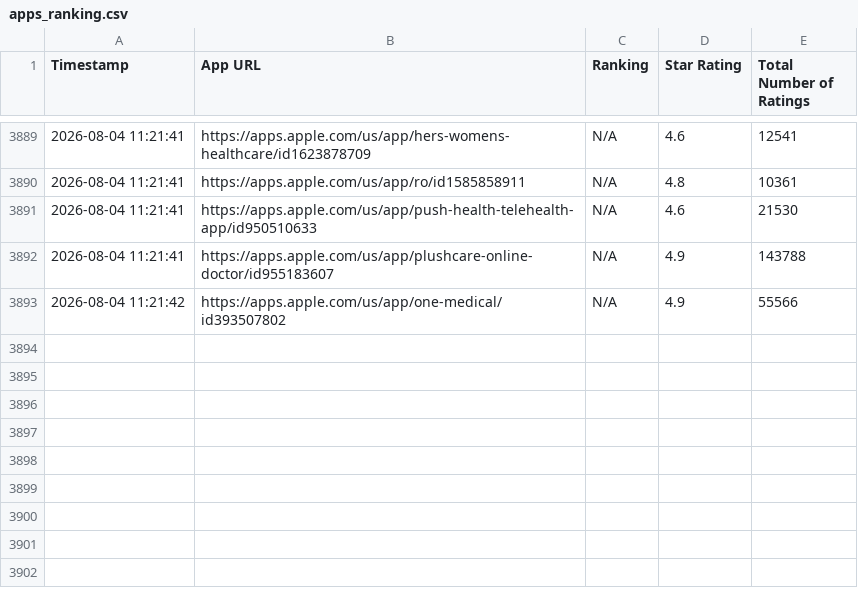
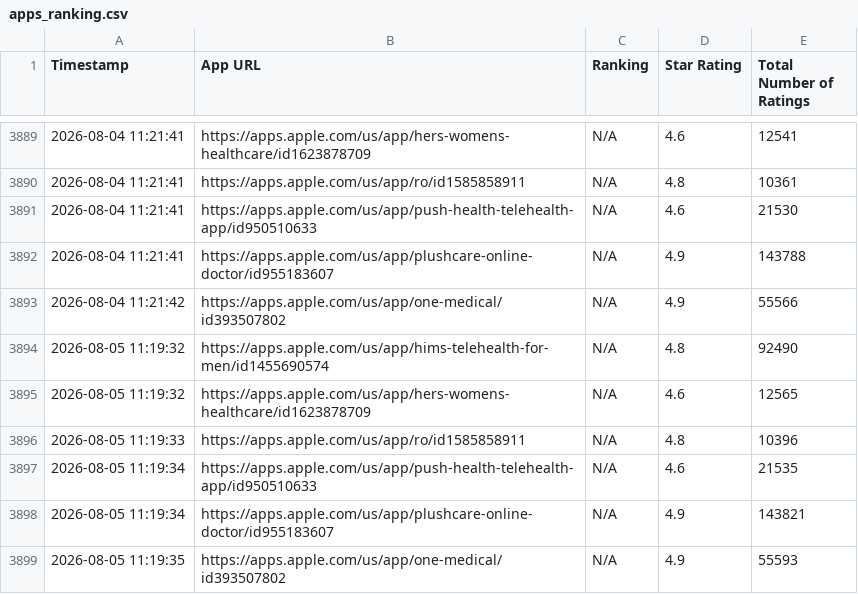
Before and after one commit to tommasogritti/rank-gazer, a CSV file: apps_ranking.csv, drawn as a sheet; only a part is shown, gaps mark what is left out.

```diff
--- a/apps_ranking.csv
+++ b/apps_ranking.csv
@@ -3893 +3893,7 @@ Timestamp,App URL,Ranking,Star Rating,Total Number of Ratings
 2026-08-04 11:21:42,https://apps.apple.com/us/app/one-medical/id393507802,N/A,4.9,55566
+2026-08-05 11:19:32,https://apps.apple.com/us/app/hims-telehealth-for-men/id1455690574,N/A,4.8,92490
+2026-08-05 11:19:32,https://apps.apple.com/us/app/hers-womens-healthcare/id1623878709,N/A,4.6,12565
+2026-08-05 11:19:33,https://apps.apple.com/us/app/ro/id1585858911,N/A,4.8,10396
+2026-08-05 11:19:34,https://apps.apple.com/us/app/push-health-telehealth-app/id950510633,N/A,4.6,21535
+2026-08-05 11:19:34,https://apps.apple.com/us/app/plushcare-online-doctor/id955183607,N/A,4.9,143821
+2026-08-05 11:19:35,https://apps.apple.com/us/app/one-medical/id393507802,N/A,4.9,55593
```
